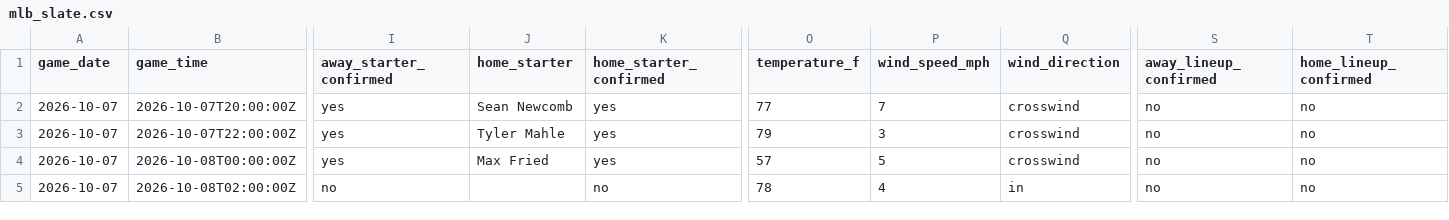
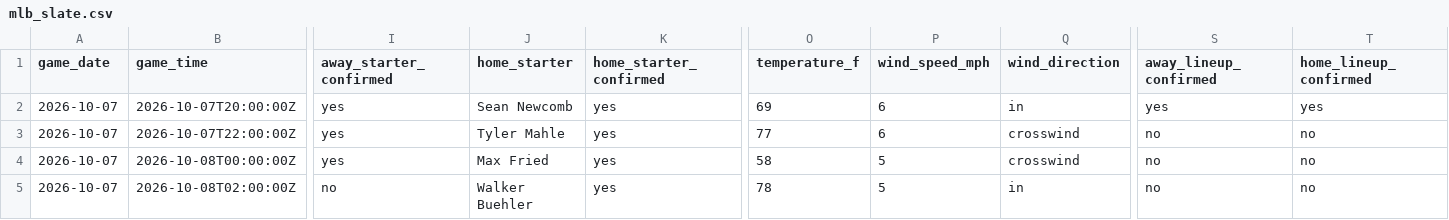
Before and after one commit to ceddto100/Kelly-s-Criterion-calculator, a CSV file: frontend/public/stats/mlb/mlb_slate.csv, drawn as a sheet; only a part is shown, gaps mark what is left out; the diff names each change by its address in the sheet, - before the commit and + after, or states it on an @@ line.

```diff
--- a/frontend/public/stats/mlb/mlb_slate.csv
+++ b/frontend/public/stats/mlb/mlb_slate.csv
-O2 (temperature_f): 77
+O2 (temperature_f): 69
-P2 (wind_speed_mph): 7
+P2 (wind_speed_mph): 6
-Q2 (wind_direction): crosswind
+Q2 (wind_direction): in
-S2 (away_lineup_confirmed): no
+S2 (away_lineup_confirmed): yes
-T2 (home_lineup_confirmed): no
+T2 (home_lineup_confirmed): yes
-O3 (temperature_f): 79
+O3 (temperature_f): 77
-P3 (wind_speed_mph): 3
+P3 (wind_speed_mph): 6
-O4 (temperature_f): 57
+O4 (temperature_f): 58
-J5 (home_starter): (empty)
+J5 (home_starter): Walker Buehler
-K5 (home_starter_confirmed): no
+K5 (home_starter_confirmed): yes
-P5 (wind_speed_mph): 4
+P5 (wind_speed_mph): 5
```
Also changed, not shown: frontend/public/stats/nhl/nhl_pk.csv, frontend/public/stats/nhl/nhl_pp.csv, 15 other files.
